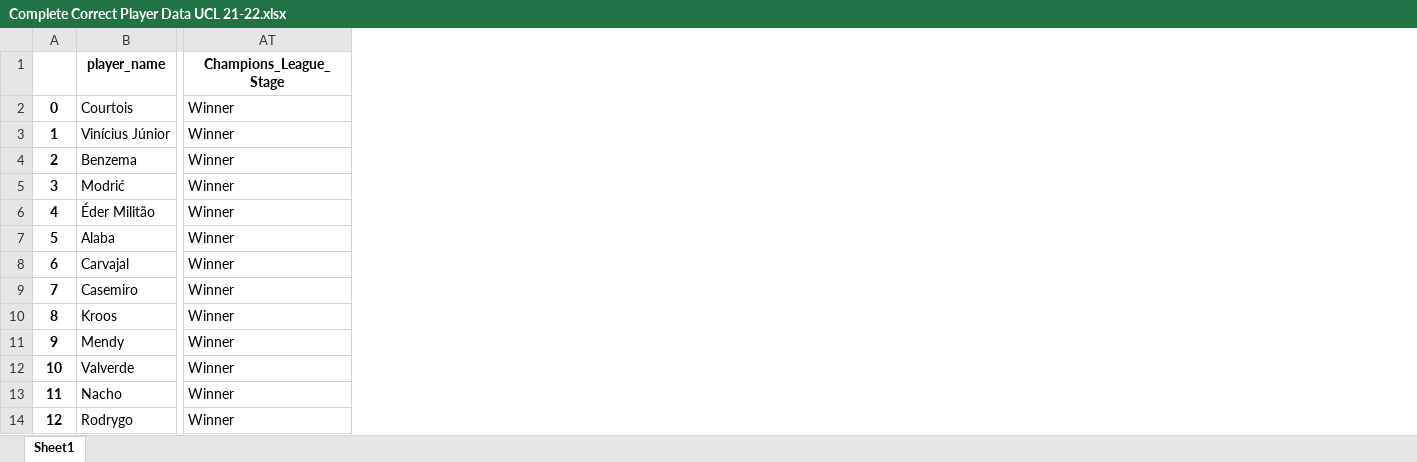
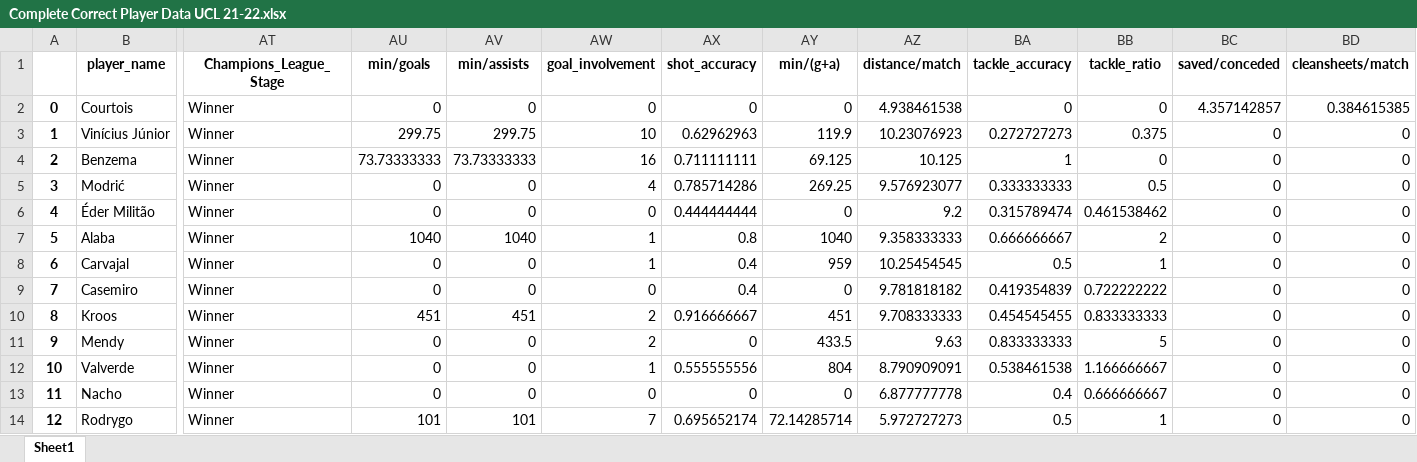
Before and after one commit to sulemanbasit/UCL21-22_MVP, an Excel workbook: Complete Correct Player Data UCL 21-22.xlsx, sheet Sheet1, drawn as a sheet; only a part is shown, gaps mark what is left out; values as stored, in another font and other column widths than the file's, no borders; the diff names each change by its address in the sheet, - before the commit and + after, or states it on an @@ line.

```diff
--- a/Complete Correct Player Data UCL 21-22.xlsx (sheet Sheet1)
+++ b/Complete Correct Player Data UCL 21-22.xlsx (sheet Sheet1)
+column AU (min/goals), rows 2-14: 0 | 299.75 | 73.73333333 | 0 | 0 | 1040 | 0 | 0 | 451 | 0 | 0 | 0 | 101
+column AV (min/assists), rows 2-14: 0 | 299.75 | 73.73333333 | 0 | 0 | 1040 | 0 | 0 | 451 | 0 | 0 | 0 | 101
+column AW (goal_involvement), rows 2-14: 0 | 10 | 16 | 4 | 0 | 1 | 1 | 0 | 2 | 2 | 1 | 0 | 7
+column AX (shot_accuracy), rows 2-14: 0 | 0.62962963 | 0.711111111 | 0.785714286 | 0.444444444 | 0.8 | 0.4 | 0.4 | 0.916666667 | 0 | 0.555555556 | 0 | 0.695652174
+column AY (min/(g+a)), rows 2-14: 0 | 119.9 | 69.125 | 269.25 | 0 | 1040 | 959 | 0 | 451 | 433.5 | 804 | 0 | 72.14285714
+column AZ (distance/match), rows 2-14: 4.938461538 | 10.23076923 | 10.125 | 9.576923077 | 9.2 | 9.358333333 | 10.25454545 | 9.781818182 | 9.708333333 | 9.63 | 8.790909091 | 6.877777778 | 5.972727273
+column BA (tackle_accuracy), rows 2-14: 0 | 0.272727273 | 1 | 0.333333333 | 0.315789474 | 0.666666667 | 0.5 | 0.419354839 | 0.454545455 | 0.833333333 | 0.538461538 | 0.4 | 0.5
+column BB (tackle_ratio), rows 2-14: 0 | 0.375 | 0 | 0.5 | 0.461538462 | 2 | 1 | 0.722222222 | 0.833333333 | 5 | 1.166666667 | 0.666666667 | 1
+column BC (saved/conceded), rows 2-14: 4.357142857 | 0 | 0 | 0 | 0 | 0 | 0 | 0 | 0 | 0 | 0 | 0 | 0
+column BD (cleansheets/match), rows 2-14: 0.384615385 | 0 | 0 | 0 | 0 | 0 | 0 | 0 | 0 | 0 | 0 | 0 | 0
```
Also changed, not shown: Complete Club Data UCL 21-22.xlsx, 1 other file.
